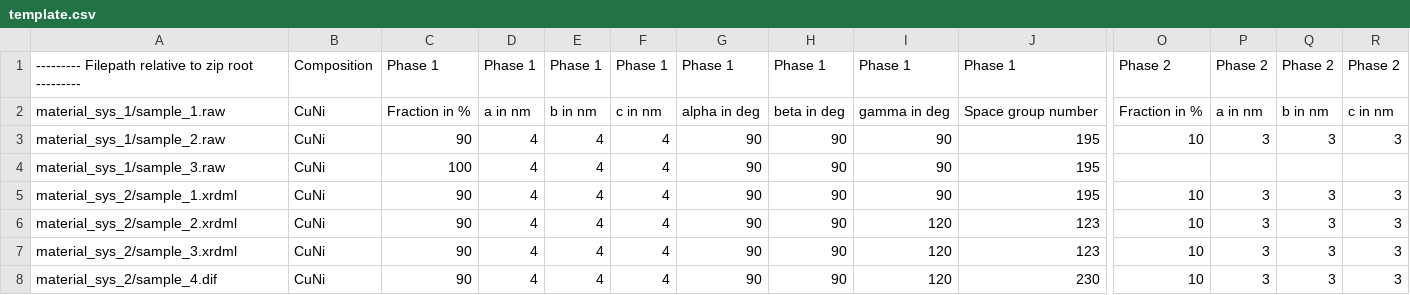
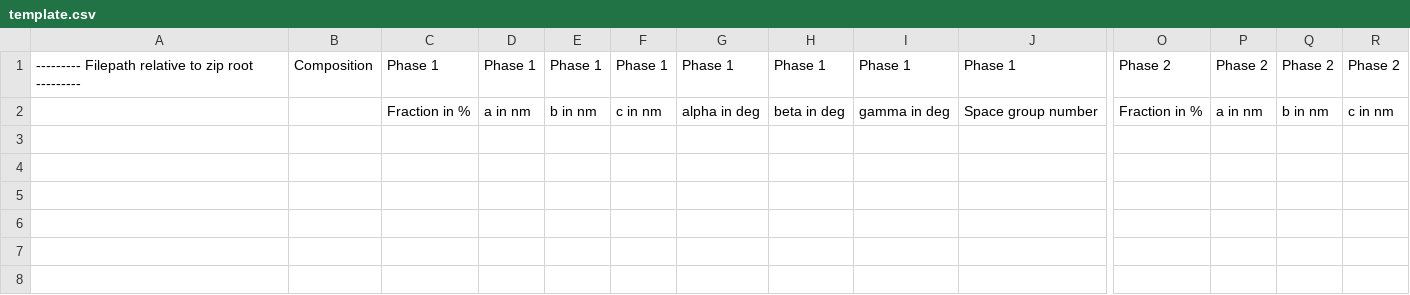
Before and after one commit to aimat-lab/opXRD-paper, a CSV file: data_collector/resources/documents/template.csv, drawn as a sheet; only a part is shown, gaps mark what is left out; rows hold the shown columns only; the diff names each change by its address in the sheet, - before the commit and + after, or states it on an @@ line.

Commit message:
data_collector: Made .csv output follow template from website

```diff
--- a/data_collector/resources/documents/template.csv
+++ b/data_collector/resources/documents/template.csv
-A2: material_sys_1/sample_1.raw
+A2: (empty)
-B2: CuNi
+B2: (empty)
-row 3: material_sys_1/sample_2.raw | CuNi | 90 | 4 | 4 | 4 | 90 | 90 | 90 | 195 | 10 | 3 | 3 | 3
-row 4: material_sys_1/sample_3.raw | CuNi | 100 | 4 | 4 | 4 | 90 | 90 | 90 | 195
-row 5: material_sys_2/sample_1.xrdml | CuNi | 90 | 4 | 4 | 4 | 90 | 90 | 90 | 195 | 10 | 3 | 3 | 3
-row 6: material_sys_2/sample_2.xrdml | CuNi | 90 | 4 | 4 | 4 | 90 | 90 | 120 | 123 | 10 | 3 | 3 | 3
-row 7: material_sys_2/sample_3.xrdml | CuNi | 90 | 4 | 4 | 4 | 90 | 90 | 120 | 123 | 10 | 3 | 3 | 3
-row 8: material_sys_2/sample_4.dif | CuNi | 90 | 4 | 4 | 4 | 90 | 90 | 120 | 230 | 10 | 3 | 3 | 3
```
Also changed, not shown: 5 other files.
